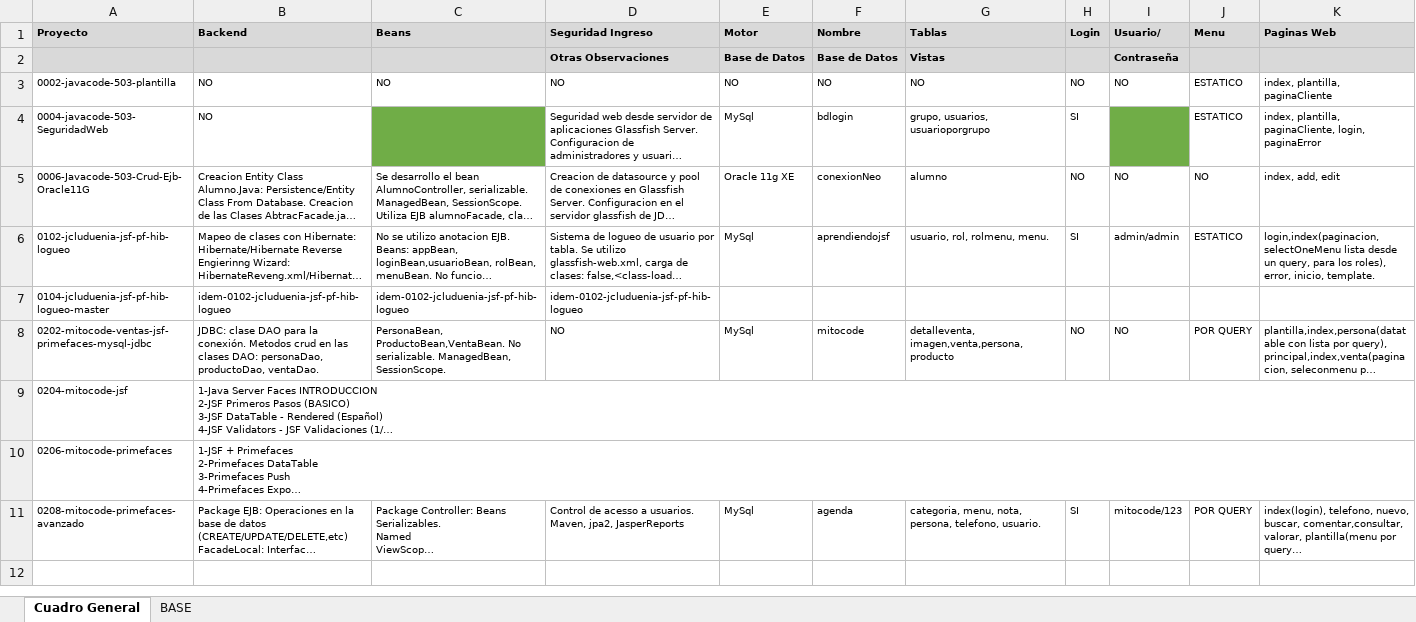
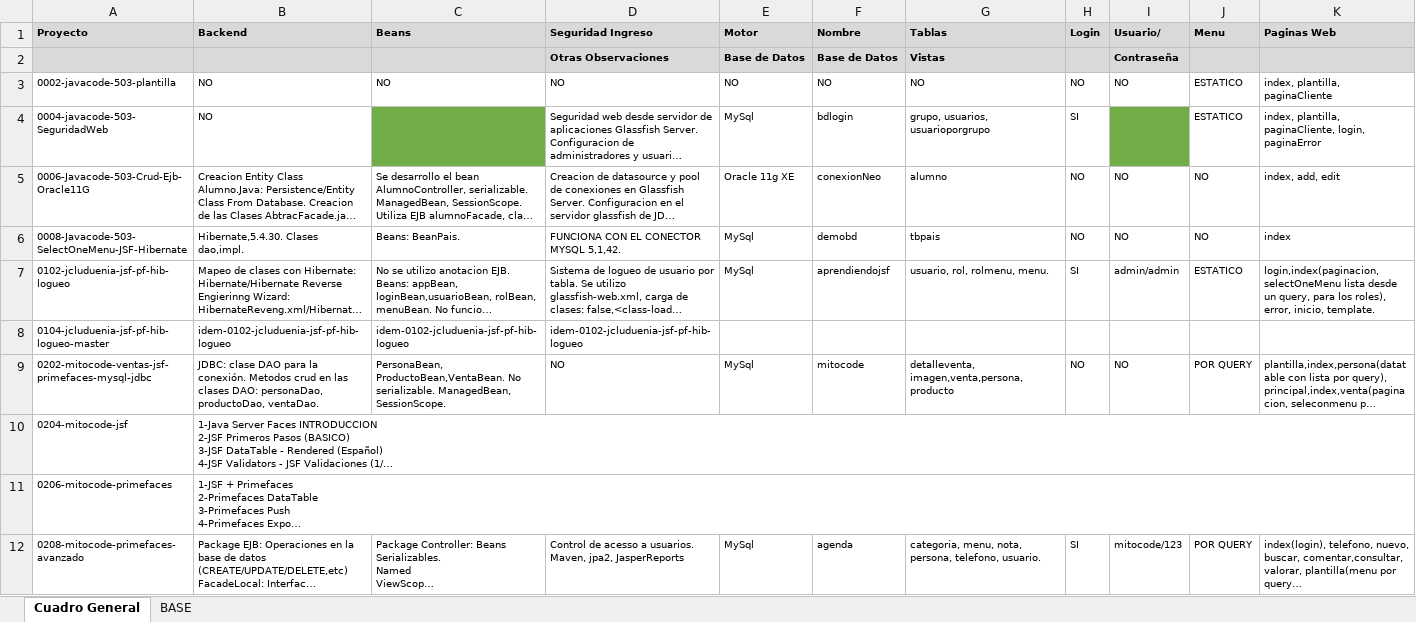
Before and after one commit to github6742/0000-Proyectos, an Excel workbook: Proyectos.xlsx, sheet Cuadro General, drawn as a sheet; only a part is shown; long unchanged cells end in …; values as stored, in another font and other column widths than the file's, no borders; rows hold the shown columns only; the diff names each change by its address in the sheet, - before the commit and + after, or states it on an @@ line.

Commit message:
Se agrego descripcion proyecto 0008-javacode-503

```diff
--- a/Proyectos.xlsx (sheet Cuadro General)
+++ b/Proyectos.xlsx (sheet Cuadro General)
+row 6: 0008-Javacode-503-SelectOneMenu-JSF-Hibernate | Hibernate,5.4.30. Clases dao,impl. | Beans: BeanPais. | FUNCIONA CON EL CONECTOR MYSQL 5,1,42. | MySql | demobd | tbpais | NO | NO | NO | index
```
